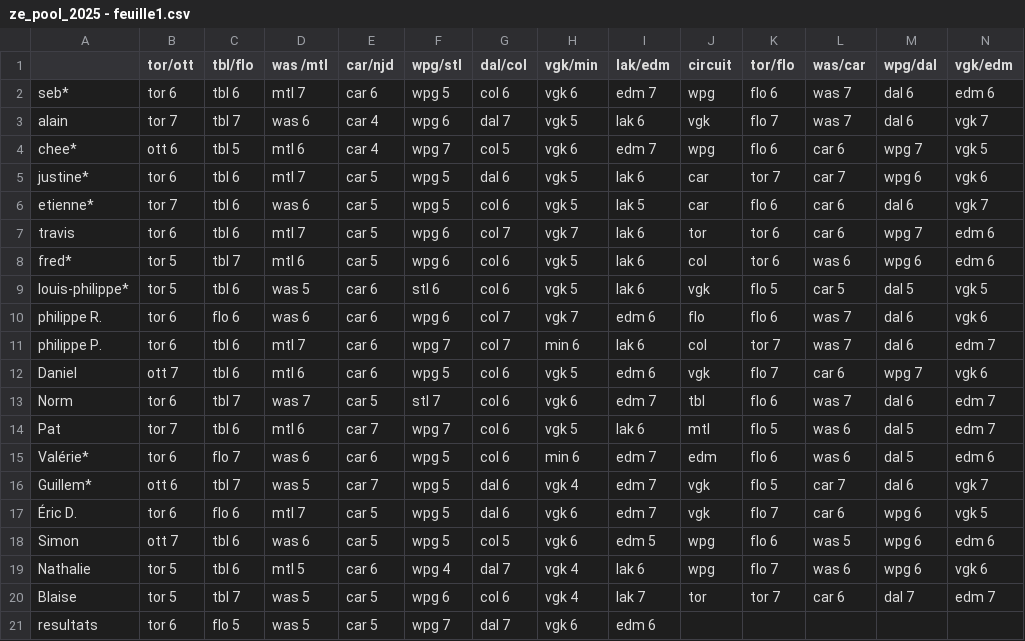
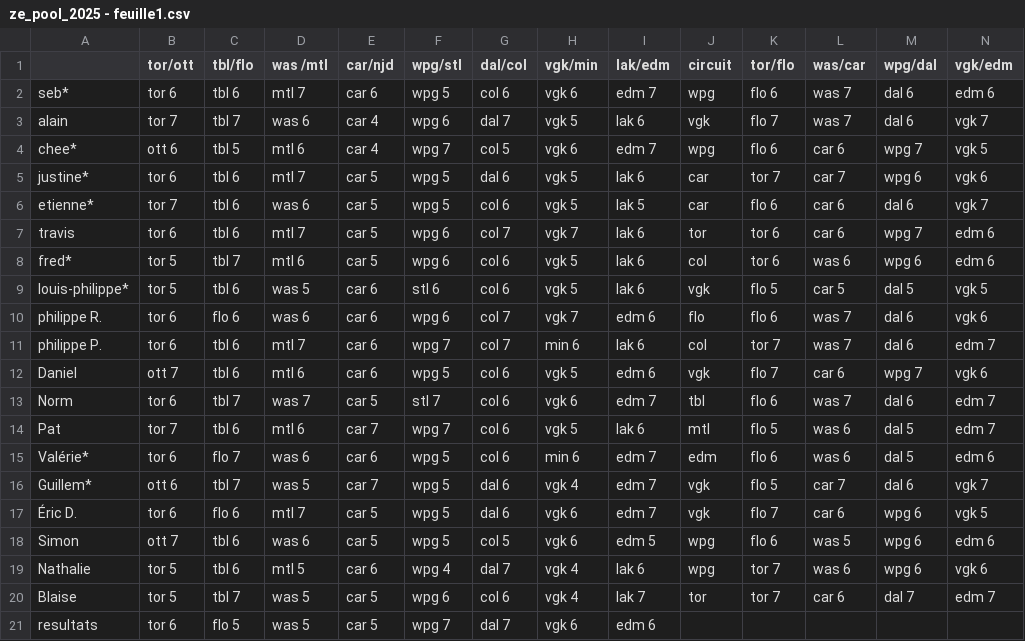
Before and after one commit to sbiner/sbiner.github.io, a CSV file: divers/ze_pool/ze_pool_2025/ze_pool_2025 - feuille1.csv, drawn as a sheet.

```diff
--- a/divers/ze_pool/ze_pool_2025/ze_pool_2025 - feuille1.csv
+++ b/divers/ze_pool/ze_pool_2025/ze_pool_2025 - feuille1.csv
@@ -18,3 +18,3 @@ Guillem*,ott 6,tbl 7,was 5,car 7,wpg 5,dal 6,vgk 4,edm 7,vgk,flo 5,car 7,dal 6,v
 Simon,ott 7,tbl 6,was 6,car 5,wpg 5,col 5,vgk 6,edm 5,wpg,flo 6,was 5,wpg 6,edm 6
-Nathalie,tor 5,tbl 6,mtl 5,car 6,wpg 4,dal 7,vgk 4,lak 6,wpg,flo 7,was 6,wpg 6,vgk 6
+Nathalie,tor 5,tbl 6,mtl 5,car 6,wpg 4,dal 7,vgk 4,lak 6,wpg,tor 7,was 6,wpg 6,vgk 6
 Blaise,tor 5,tbl 7,was 5,car 5,wpg 6,col 6,vgk 4,lak 7,tor,tor 7,car 6,dal 7,edm 7
```
Also changed, not shown: 1 other file.
